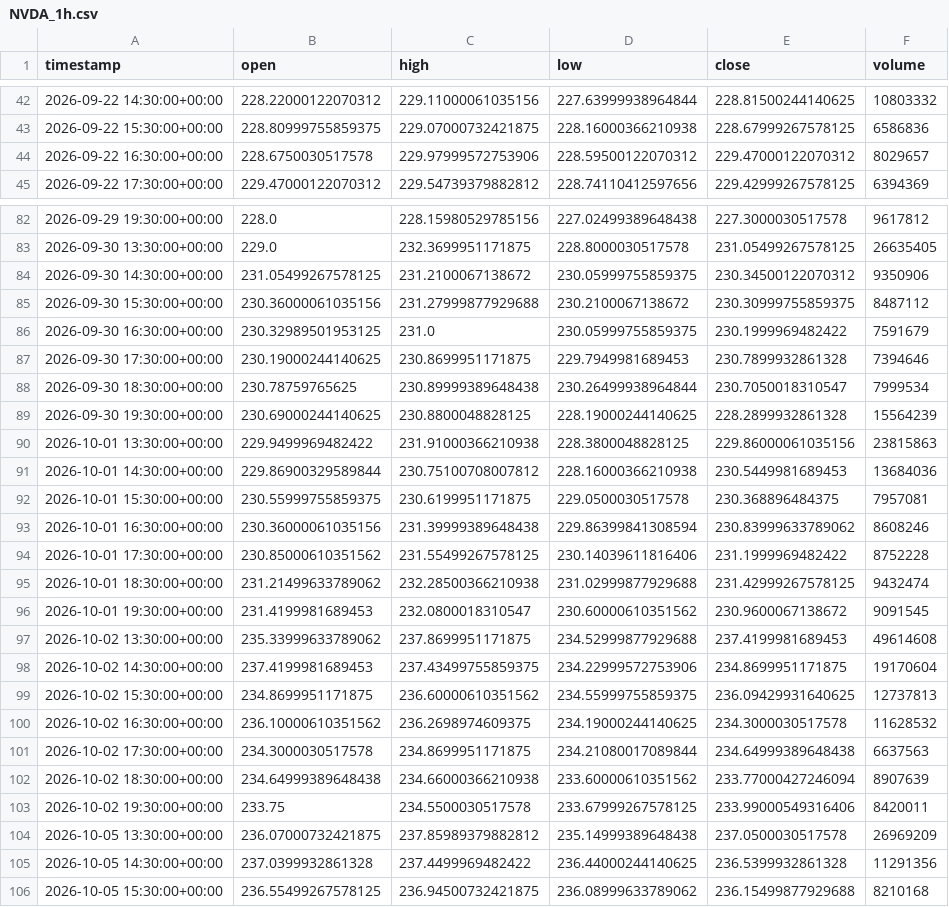
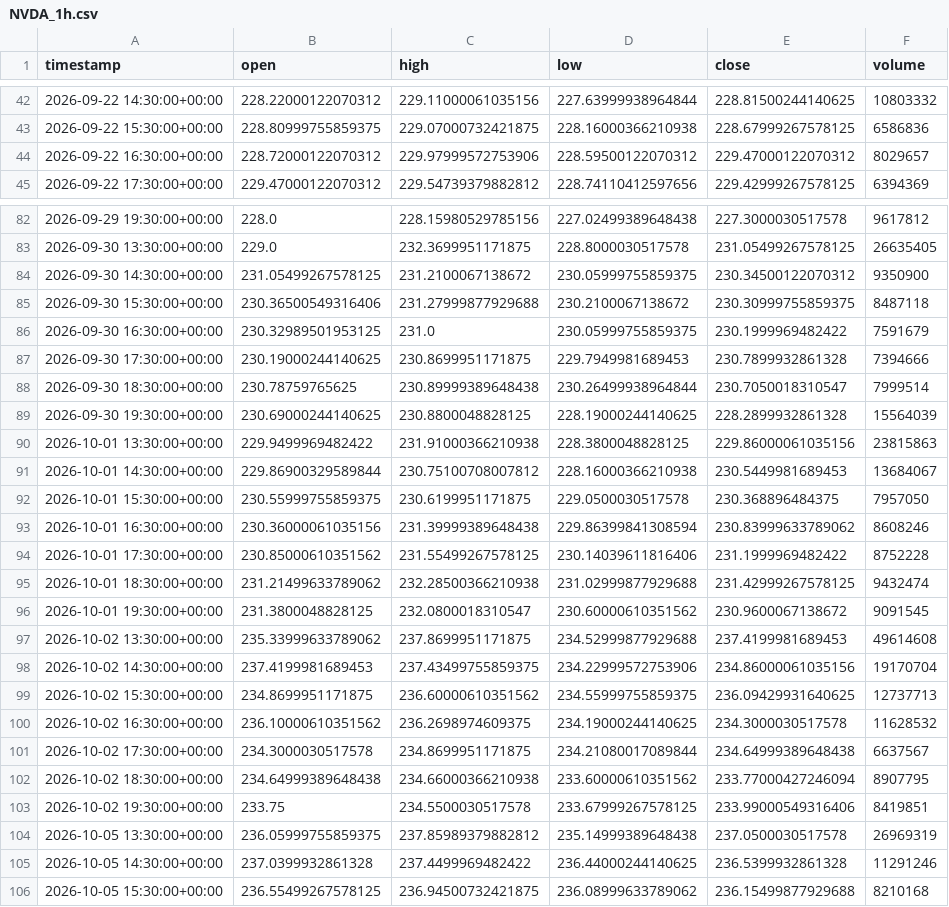
Before and after one commit to maraky122/mesa-brooks, a CSV file: data/ohlc/NVDA_1h.csv, drawn as a sheet; only a part is shown, gaps mark what is left out; the diff covers the shown part only.

```diff
--- a/data/ohlc/NVDA_1h.csv
+++ b/data/ohlc/NVDA_1h.csv
@@ -43,3 +43,3 @@ timestamp,open,high,low,close,volume
 2026-09-22 15:30:00+00:00,228.80999755859375,229.07000732421875,228.16000366210938,228.67999267578125,6586836
-2026-09-22 16:30:00+00:00,228.6750030517578,229.97999572753906,228.59500122070312,229.47000122070312,8029657
+2026-09-22 16:30:00+00:00,228.72000122070312,229.97999572753906,228.59500122070312,229.47000122070312,8029657
 2026-09-22 17:30:00+00:00,229.47000122070312,229.54739379882812,228.74110412597656,229.42999267578125,6394369
@@ -83,11 +83,11 @@ timestamp,open,high,low,close,volume
 2026-09-30 13:30:00+00:00,229.0,232.3699951171875,228.8000030517578,231.05499267578125,26635405
-2026-09-30 14:30:00+00:00,231.05499267578125,231.2100067138672,230.05999755859375,230.34500122070312,9350906
-2026-09-30 15:30:00+00:00,230.36000061035156,231.27999877929688,230.2100067138672,230.30999755859375,8487112
+2026-09-30 14:30:00+00:00,231.05499267578125,231.2100067138672,230.05999755859375,230.34500122070312,9350900
+2026-09-30 15:30:00+00:00,230.36500549316406,231.27999877929688,230.2100067138672,230.30999755859375,8487118
 2026-09-30 16:30:00+00:00,230.32989501953125,231.0,230.05999755859375,230.1999969482422,7591679
-2026-09-30 17:30:00+00:00,230.19000244140625,230.8699951171875,229.7949981689453,230.7899932861328,7394646
-2026-09-30 18:30:00+00:00,230.78759765625,230.89999389648438,230.26499938964844,230.7050018310547,7999534
-2026-09-30 19:30:00+00:00,230.69000244140625,230.8800048828125,228.19000244140625,228.2899932861328,15564239
+2026-09-30 17:30:00+00:00,230.19000244140625,230.8699951171875,229.7949981689453,230.7899932861328,7394666
+2026-09-30 18:30:00+00:00,230.78759765625,230.89999389648438,230.26499938964844,230.7050018310547,7999514
+2026-09-30 19:30:00+00:00,230.69000244140625,230.8800048828125,228.19000244140625,228.2899932861328,15564039
 2026-10-01 13:30:00+00:00,229.9499969482422,231.91000366210938,228.3800048828125,229.86000061035156,23815863
-2026-10-01 14:30:00+00:00,229.86900329589844,230.75100708007812,228.16000366210938,230.5449981689453,13684036
-2026-10-01 15:30:00+00:00,230.55999755859375,230.6199951171875,229.0500030517578,230.368896484375,7957081
+2026-10-01 14:30:00+00:00,229.86900329589844,230.75100708007812,228.16000366210938,230.5449981689453,13684067
+2026-10-01 15:30:00+00:00,230.55999755859375,230.6199951171875,229.0500030517578,230.368896484375,7957050
 2026-10-01 16:30:00+00:00,230.36000061035156,231.39999389648438,229.86399841308594,230.83999633789062,8608246
@@ -95,12 +95,12 @@ timestamp,open,high,low,close,volume
 2026-10-01 18:30:00+00:00,231.21499633789062,232.28500366210938,231.02999877929688,231.42999267578125,9432474
-2026-10-01 19:30:00+00:00,231.4199981689453,232.0800018310547,230.60000610351562,230.9600067138672,9091545
+2026-10-01 19:30:00+00:00,231.3800048828125,232.0800018310547,230.60000610351562,230.9600067138672,9091545
 2026-10-02 13:30:00+00:00,235.33999633789062,237.8699951171875,234.52999877929688,237.4199981689453,49614608
-2026-10-02 14:30:00+00:00,237.4199981689453,237.43499755859375,234.22999572753906,234.8699951171875,19170604
-2026-10-02 15:30:00+00:00,234.8699951171875,236.60000610351562,234.55999755859375,236.09429931640625,12737813
+2026-10-02 14:30:00+00:00,237.4199981689453,237.43499755859375,234.22999572753906,234.86000061035156,19170704
+2026-10-02 15:30:00+00:00,234.8699951171875,236.60000610351562,234.55999755859375,236.09429931640625,12737713
 2026-10-02 16:30:00+00:00,236.10000610351562,236.2698974609375,234.19000244140625,234.3000030517578,11628532
-2026-10-02 17:30:00+00:00,234.3000030517578,234.8699951171875,234.21080017089844,234.64999389648438,6637563
-2026-10-02 18:30:00+00:00,234.64999389648438,234.66000366210938,233.60000610351562,233.77000427246094,8907639
-2026-10-02 19:30:00+00:00,233.75,234.5500030517578,233.67999267578125,233.99000549316406,8420011
-2026-10-05 13:30:00+00:00,236.07000732421875,237.85989379882812,235.14999389648438,237.0500030517578,26969209
-2026-10-05 14:30:00+00:00,237.0399932861328,237.4499969482422,236.44000244140625,236.5399932861328,11291356
+2026-10-02 17:30:00+00:00,234.3000030517578,234.8699951171875,234.21080017089844,234.64999389648438,6637567
+2026-10-02 18:30:00+00:00,234.64999389648438,234.66000366210938,233.60000610351562,233.77000427246094,8907795
+2026-10-02 19:30:00+00:00,233.75,234.5500030517578,233.67999267578125,233.99000549316406,8419851
+2026-10-05 13:30:00+00:00,236.05999755859375,237.85989379882812,235.14999389648438,237.0500030517578,26969319
+2026-10-05 14:30:00+00:00,237.0399932861328,237.4499969482422,236.44000244140625,236.5399932861328,11291246
 2026-10-05 15:30:00+00:00,236.55499267578125,236.94500732421875,236.08999633789062,236.15499877929688,8210168
```
Also changed, not shown: 83 edited cells elsewhere in this file, data/ohlc/CLF_1h.csv, data/ohlc/GCF_1h.csv, 26 other files.
